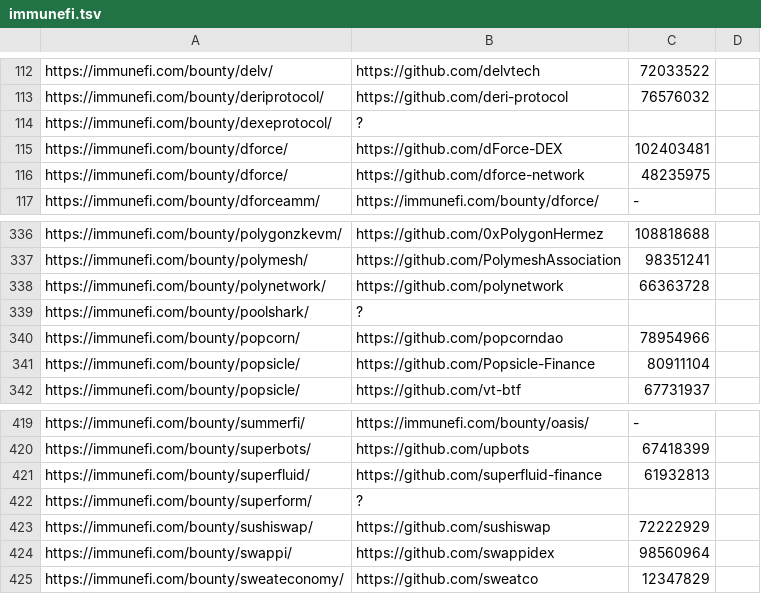
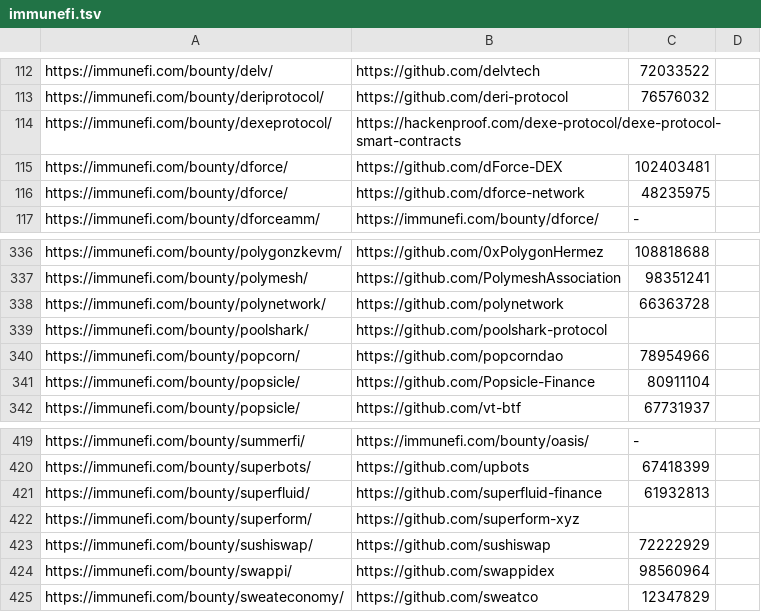
Before and after one commit to nikitastupin/orgs-data, a TSV file: orgs-data/immunefi.tsv, drawn as a sheet; only a part is shown, gaps mark what is left out.

Commit message:
Update immunefi.tsv

```diff
--- a/orgs-data/immunefi.tsv
+++ b/orgs-data/immunefi.tsv
@@ -113,3 +113,3 @@ https://immunefi.com/bounty/delv/	https://github.com/delvtech	72033522
 https://immunefi.com/bounty/deriprotocol/	https://github.com/deri-protocol	76576032
-https://immunefi.com/bounty/dexeprotocol/	?
+https://immunefi.com/bounty/dexeprotocol/	https://hackenproof.com/dexe-protocol/dexe-protocol-smart-contracts
 https://immunefi.com/bounty/dforce/	https://github.com/dForce-DEX	102403481
@@ -338,3 +338,3 @@ https://immunefi.com/bounty/polymesh/	https://github.com/PolymeshAssociation	983
 https://immunefi.com/bounty/polynetwork/	https://github.com/polynetwork	66363728
-https://immunefi.com/bounty/poolshark/	?
+https://immunefi.com/bounty/poolshark/	https://github.com/poolshark-protocol
 https://immunefi.com/bounty/popcorn/	https://github.com/popcorndao	78954966
@@ -421,3 +421,3 @@ https://immunefi.com/bounty/superbots/	https://github.com/upbots	67418399
 https://immunefi.com/bounty/superfluid/	https://github.com/superfluid-finance	61932813
-https://immunefi.com/bounty/superform/	?
+https://immunefi.com/bounty/superform/	https://github.com/superform-xyz
 https://immunefi.com/bounty/sushiswap/	https://github.com/sushiswap	72222929
```
